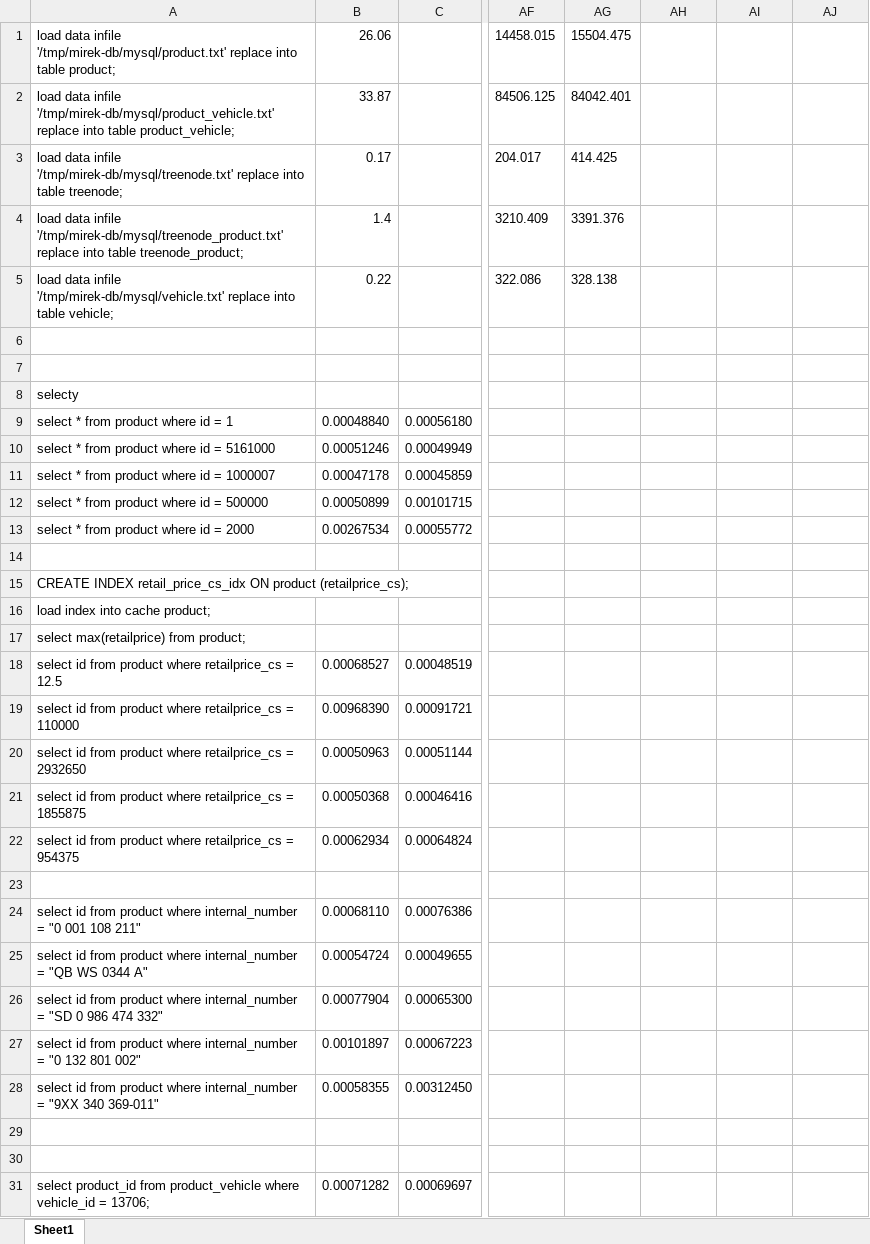
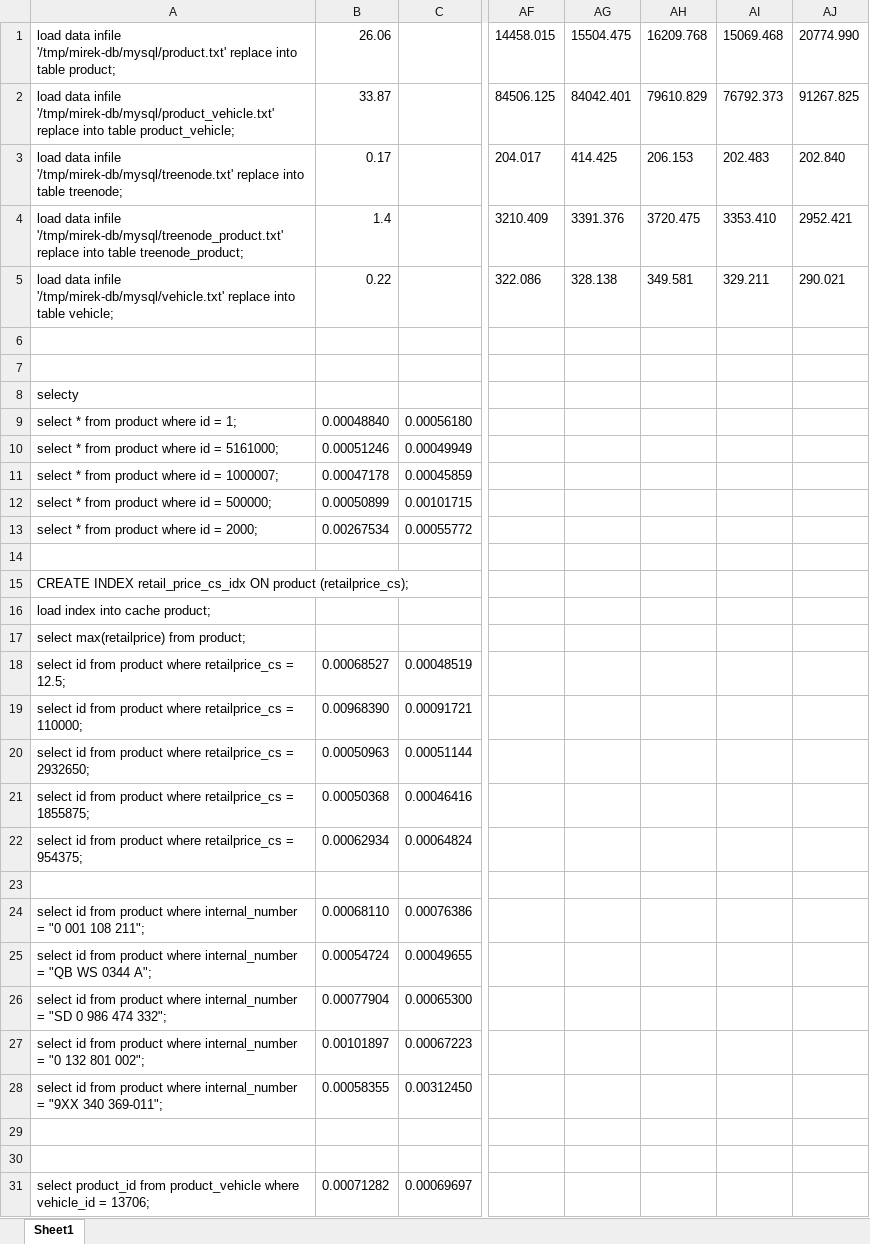
Before and after one commit to mira01/bp, an Excel workbook: mereni.xlsx, sheet Sheet1, drawn as a sheet; only a part is shown, gaps mark what is left out; values as stored, in another font and other column widths than the file's, no borders; the diff covers the shown part only; the diff names each change by its address in the sheet, - before the commit and + after, or states it on an @@ line.

Commit message:
pg load

```diff
--- a/mereni.xlsx (sheet Sheet1)
+++ b/mereni.xlsx (sheet Sheet1)
-AH1: (empty)
+AH1: 16209.768
-AI1: (empty)
+AI1: 15069.468
-AJ1: (empty)
+AJ1: 20774.990
-AH2: (empty)
+AH2: 79610.829
-AI2: (empty)
+AI2: 76792.373
-AJ2: (empty)
+AJ2: 91267.825
-AH3: (empty)
+AH3: 206.153
-AI3: (empty)
+AI3: 202.483
-AJ3: (empty)
+AJ3: 202.840
-AH4: (empty)
+AH4: 3720.475
-AI4: (empty)
+AI4: 3353.410
-AJ4: (empty)
+AJ4: 2952.421
-AH5: (empty)
+AH5: 349.581
-AI5: (empty)
+AI5: 329.211
-AJ5: (empty)
+AJ5: 290.021
-A9: select * from product where id = 1
+A9: select * from product where id = 1;
-A10: select * from product where id = 5161000
+A10: select * from product where id = 5161000;
-A11: select * from product where id = 1000007
+A11: select * from product where id = 1000007;
-A12: select * from product where id = 500000
+A12: select * from product where id = 500000;
-A13: select * from product where id = 2000
+A13: select * from product where id = 2000;
-A18: …retailprice_cs = 12.5
+A18: …retailprice_cs = 12.5;
-A19: …retailprice_cs = 110000
+A19: …retailprice_cs = 110000;
-A20: …retailprice_cs = 2932650
+A20: …retailprice_cs = 2932650;
-A21: …retailprice_cs = 1855875
+A21: …retailprice_cs = 1855875;
-A22: …retailprice_cs = 954375
+A22: …retailprice_cs = 954375;
-A24: …001 108 211"
+A24: …001 108 211";
-A25: …WS 0344 A"
+A25: …WS 0344 A";
-A26: …986 474 332"
+A26: …986 474 332";
-A27: …132 801 002"
+A27: …132 801 002";
-A28: …"9XX 340 369-011"
+A28: …"9XX 340 369-011";
```
Also changed, not shown: 4 edited cells elsewhere in this sheet.
